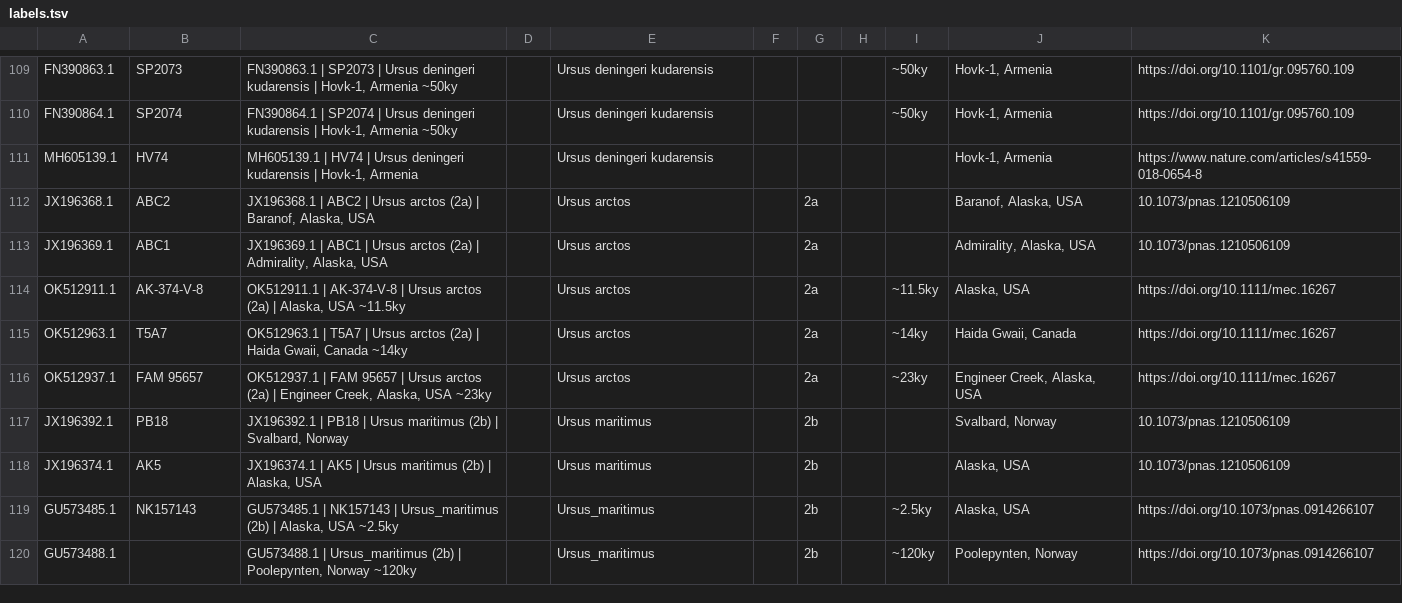
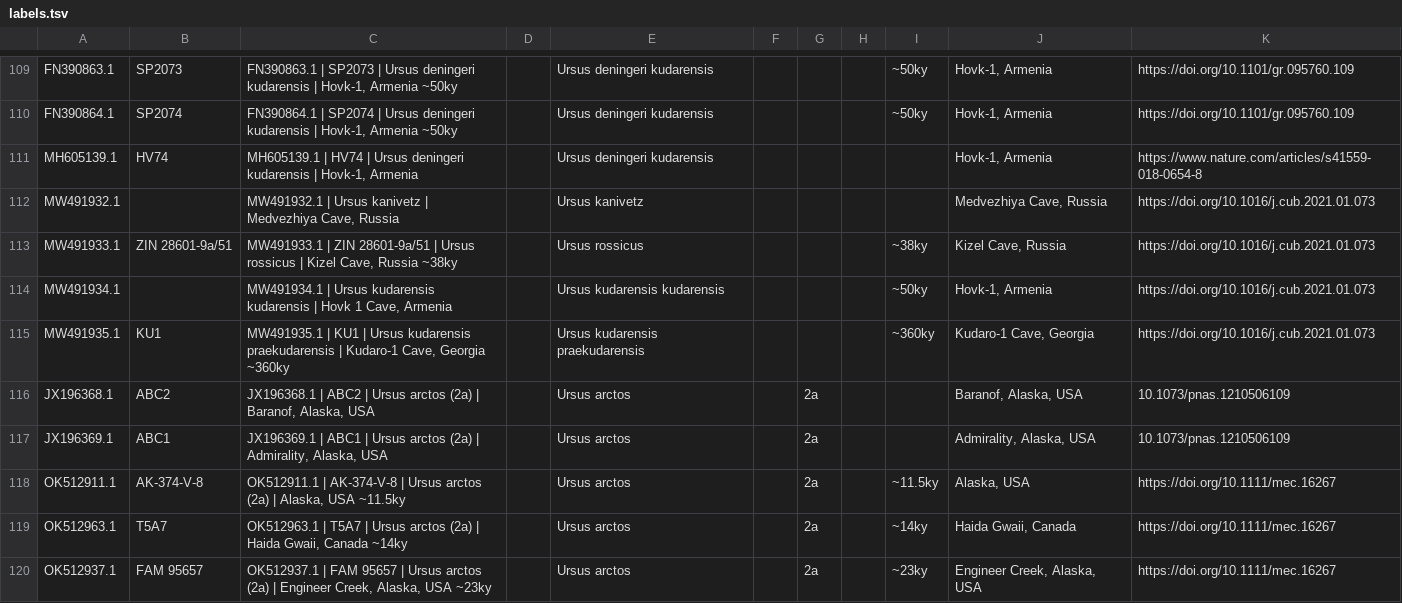
Before and after one commit to merszym/kallisto_nf, a TSV file: assets/Ursidae/labels.tsv, drawn as a sheet; only a part is shown, gaps mark what is left out; the shorter side is filled out with more unchanged rows.

Commit message:
Add more Middle pleistocene Ursids

```diff
--- a/assets/Ursidae/labels.tsv
+++ b/assets/Ursidae/labels.tsv
@@ -111,2 +111,6 @@ FN390864.1	SP2074	FN390864.1 | SP2074 | Ursus deningeri kudarensis | Hovk-1, Arm
 MH605139.1	HV74	MH605139.1 | HV74 | Ursus deningeri kudarensis | Hovk-1, Armenia		Ursus deningeri kudarensis					Hovk-1, Armenia	https://www.nature.com/articles/s41559-018-0654-8
+MW491932.1		MW491932.1 | Ursus kanivetz | Medvezhiya Cave, Russia		Ursus kanivetz					Medvezhiya Cave, Russia	https://doi.org/10.1016/j.cub.2021.01.073
+MW491933.1	ZIN 28601-9a/51	MW491933.1 | ZIN 28601-9a/51 | Ursus rossicus | Kizel Cave, Russia ~38ky		Ursus rossicus				~38ky	Kizel Cave, Russia	https://doi.org/10.1016/j.cub.2021.01.073
+MW491934.1		MW491934.1 | Ursus kudarensis kudarensis | Hovk 1 Cave, Armenia		Ursus kudarensis kudarensis				~50ky	Hovk-1, Armenia	https://doi.org/10.1016/j.cub.2021.01.073
+MW491935.1	KU1	MW491935.1 | KU1 | Ursus kudarensis praekudarensis | Kudaro-1 Cave, Georgia ~360ky		Ursus kudarensis praekudarensis				~360ky	Kudaro-1 Cave, Georgia	https://doi.org/10.1016/j.cub.2021.01.073
 JX196368.1	ABC2	JX196368.1 | ABC2 | Ursus arctos (2a) | Baranof, Alaska, USA		Ursus arctos		2a			Baranof, Alaska, USA	10.1073/pnas.1210506109
```
Also changed, not shown: 8 other files.
